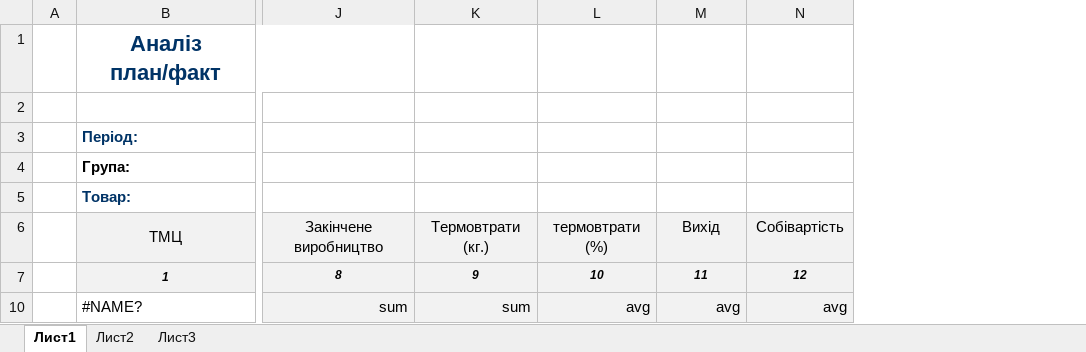
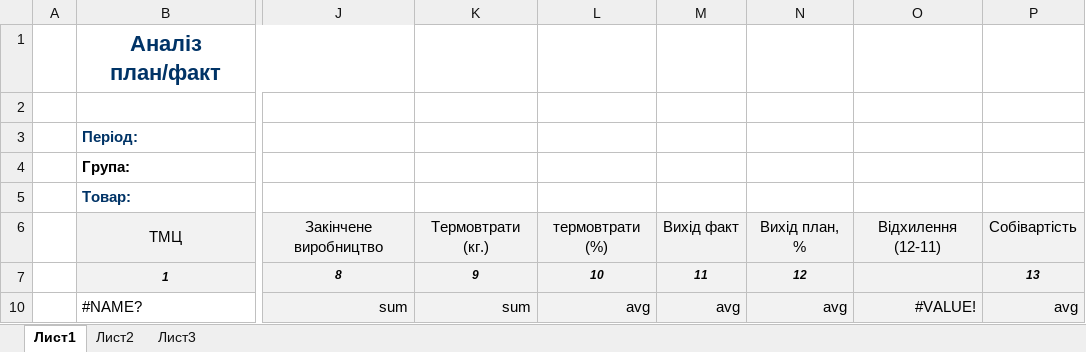
Before and after one commit to sp75/SP-Sklad, an Excel workbook: SP_Sklad/TempLate/AnalizPlan_fact.xlsx, sheet Лист1, drawn as a sheet; only a part is shown, gaps mark what is left out; values as stored, in another font and other column widths than the file's, no borders; conditional formats not drawn; the diff names each change by its address in the sheet, - before the commit and + after, or states it on an @@ line.

```diff
--- a/SP_Sklad/TempLate/AnalizPlan_fact.xlsx (sheet Лист1)
+++ b/SP_Sklad/TempLate/AnalizPlan_fact.xlsx (sheet Лист1)
+column O, rows 6-10: Відхилення (12-11) |  | #VALUE!
+column P, rows 6-10: Собівартість | 13 | avg
-M6: Вихід
+M6: Вихід факт
-N6: Собівартість
+N6: Вихід план, %
```
Also changed, not shown: SP_Sklad/TempLate/OrderedOut.xlsx, 54 other files.
